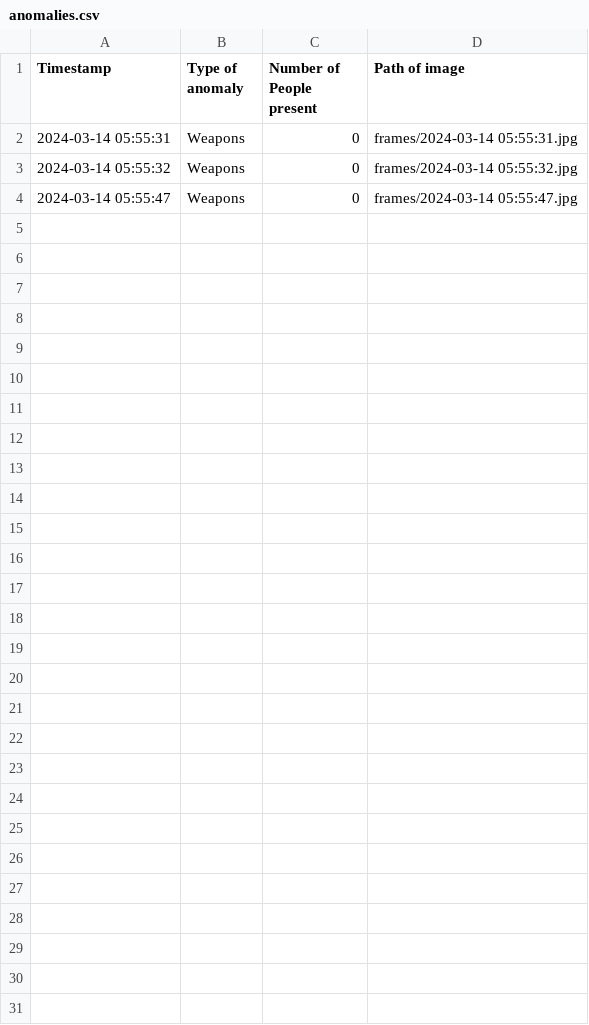
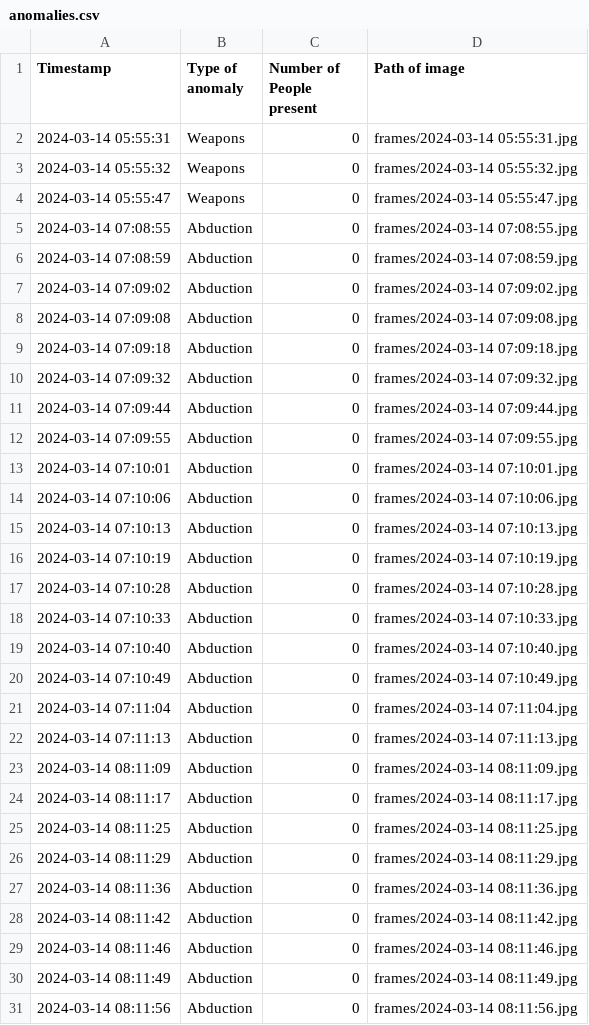
Before and after one commit to Adii2202/NAZAR-AI, a CSV file: anomalies.csv, drawn as a sheet; the diff names each change by its address in the sheet, - before the commit and + after, or states it on an @@ line.

```diff
--- a/anomalies.csv
+++ b/anomalies.csv
+row 5: 2024-03-14 07:08:55 | Abduction | 0 | frames/2024-03-14 07:08:55.jpg
+row 6: 2024-03-14 07:08:59 | Abduction | 0 | frames/2024-03-14 07:08:59.jpg
+row 7: 2024-03-14 07:09:02 | Abduction | 0 | frames/2024-03-14 07:09:02.jpg
+row 8: 2024-03-14 07:09:08 | Abduction | 0 | frames/2024-03-14 07:09:08.jpg
+row 9: 2024-03-14 07:09:18 | Abduction | 0 | frames/2024-03-14 07:09:18.jpg
+row 10: 2024-03-14 07:09:32 | Abduction | 0 | frames/2024-03-14 07:09:32.jpg
+row 11: 2024-03-14 07:09:44 | Abduction | 0 | frames/2024-03-14 07:09:44.jpg
+row 12: 2024-03-14 07:09:55 | Abduction | 0 | frames/2024-03-14 07:09:55.jpg
+row 13: 2024-03-14 07:10:01 | Abduction | 0 | frames/2024-03-14 07:10:01.jpg
+row 14: 2024-03-14 07:10:06 | Abduction | 0 | frames/2024-03-14 07:10:06.jpg
+row 15: 2024-03-14 07:10:13 | Abduction | 0 | frames/2024-03-14 07:10:13.jpg
+row 16: 2024-03-14 07:10:19 | Abduction | 0 | frames/2024-03-14 07:10:19.jpg
+row 17: 2024-03-14 07:10:28 | Abduction | 0 | frames/2024-03-14 07:10:28.jpg
+row 18: 2024-03-14 07:10:33 | Abduction | 0 | frames/2024-03-14 07:10:33.jpg
+row 19: 2024-03-14 07:10:40 | Abduction | 0 | frames/2024-03-14 07:10:40.jpg
+row 20: 2024-03-14 07:10:49 | Abduction | 0 | frames/2024-03-14 07:10:49.jpg
+row 21: 2024-03-14 07:11:04 | Abduction | 0 | frames/2024-03-14 07:11:04.jpg
+row 22: 2024-03-14 07:11:13 | Abduction | 0 | frames/2024-03-14 07:11:13.jpg
+row 23: 2024-03-14 08:11:09 | Abduction | 0 | frames/2024-03-14 08:11:09.jpg
+row 24: 2024-03-14 08:11:17 | Abduction | 0 | frames/2024-03-14 08:11:17.jpg
+row 25: 2024-03-14 08:11:25 | Abduction | 0 | frames/2024-03-14 08:11:25.jpg
+row 26: 2024-03-14 08:11:29 | Abduction | 0 | frames/2024-03-14 08:11:29.jpg
+row 27: 2024-03-14 08:11:36 | Abduction | 0 | frames/2024-03-14 08:11:36.jpg
+row 28: 2024-03-14 08:11:42 | Abduction | 0 | frames/2024-03-14 08:11:42.jpg
+row 29: 2024-03-14 08:11:46 | Abduction | 0 | frames/2024-03-14 08:11:46.jpg
+row 30: 2024-03-14 08:11:49 | Abduction | 0 | frames/2024-03-14 08:11:49.jpg
+row 31: 2024-03-14 08:11:56 | Abduction | 0 | frames/2024-03-14 08:11:56.jpg
```
Also changed, not shown: 4 other files.
